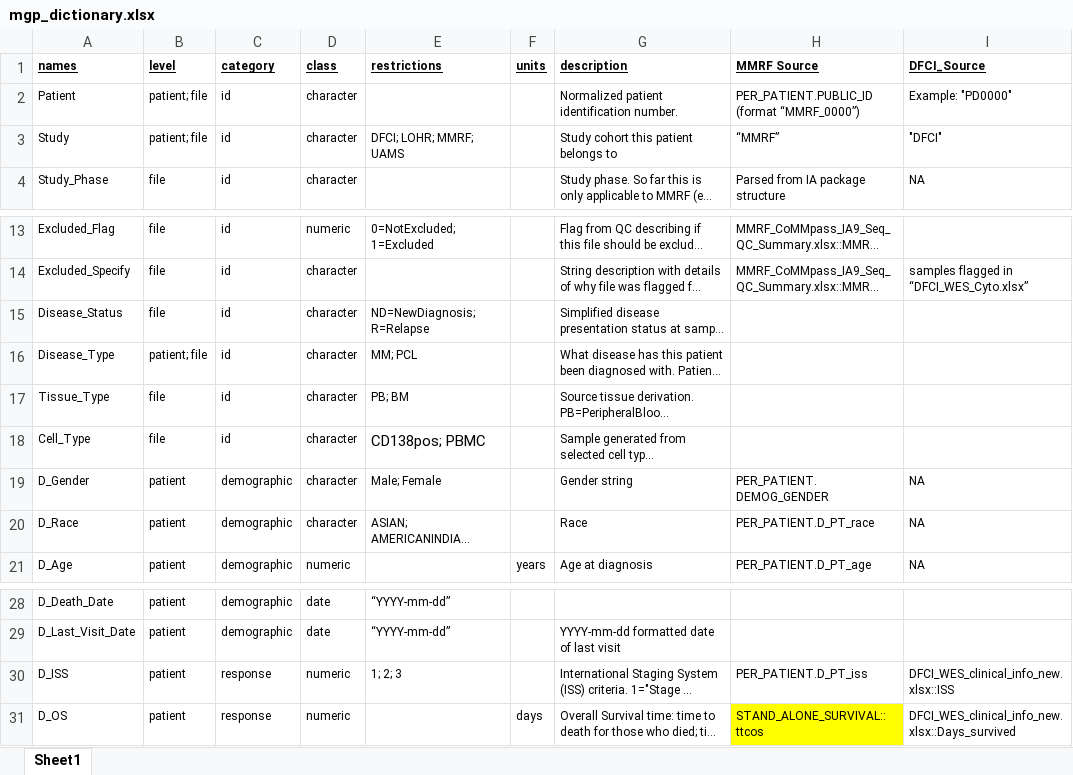
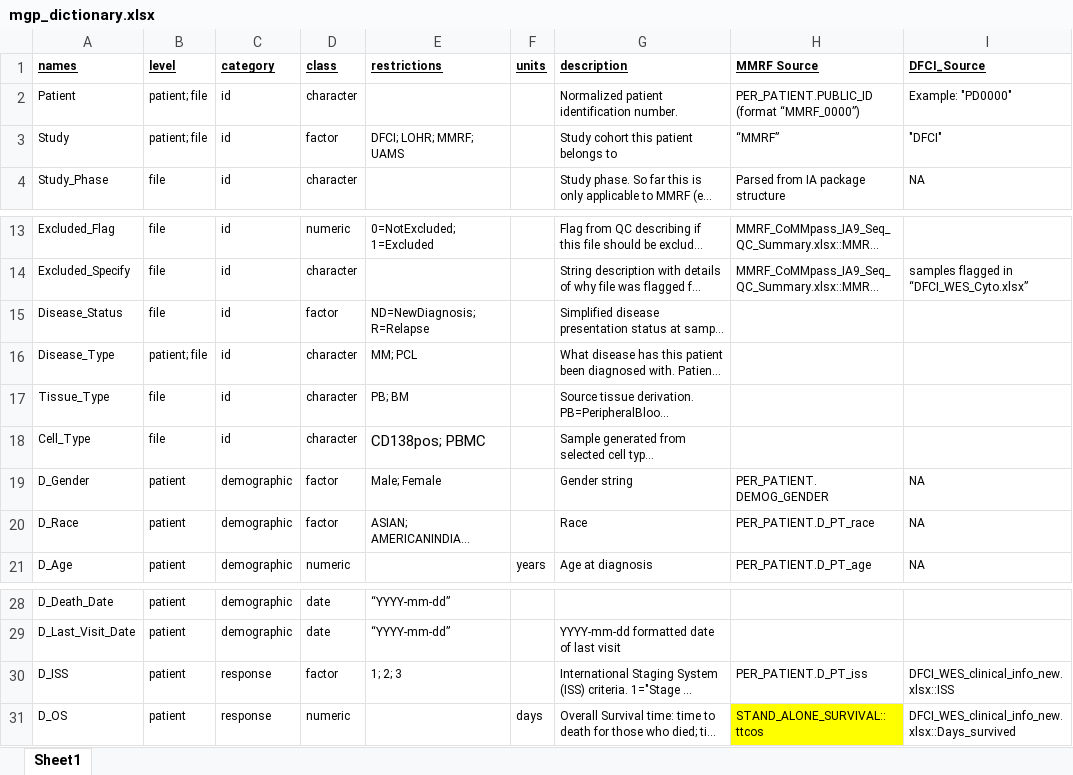
Before and after one commit to celgene-research/mgp_ngs, an Excel workbook: Celgene/curation/mgp_dictionary.xlsx, sheet Sheet1, drawn as a sheet; only a part is shown, gaps mark what is left out; long unchanged cells end in …; values as stored, in another font and other column widths than the file's, no borders; conditional formats not drawn; the diff names each change by its address in the sheet, - before the commit and + after, or states it on an @@ line.

Commit message:
update dictionary

```diff
--- a/Celgene/curation/mgp_dictionary.xlsx (sheet Sheet1)
+++ b/Celgene/curation/mgp_dictionary.xlsx (sheet Sheet1)
-D3 (class): character
+D3 (class): factor
-D15 (class): character
+D15 (class): factor
-D19:D20 (class): character
+D19:D20 (class): factor
-D30 (class): numeric
+D30 (class): factor
```
